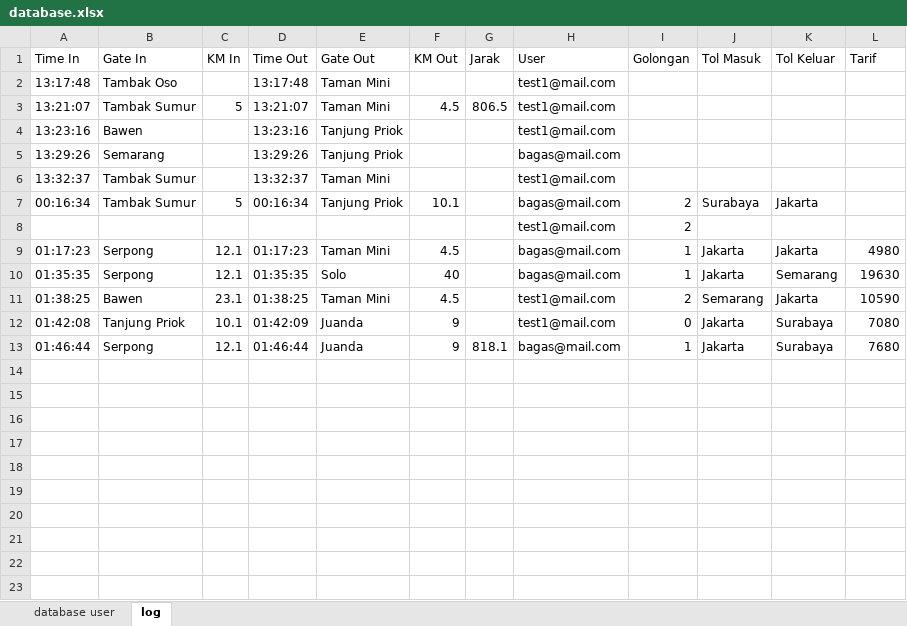
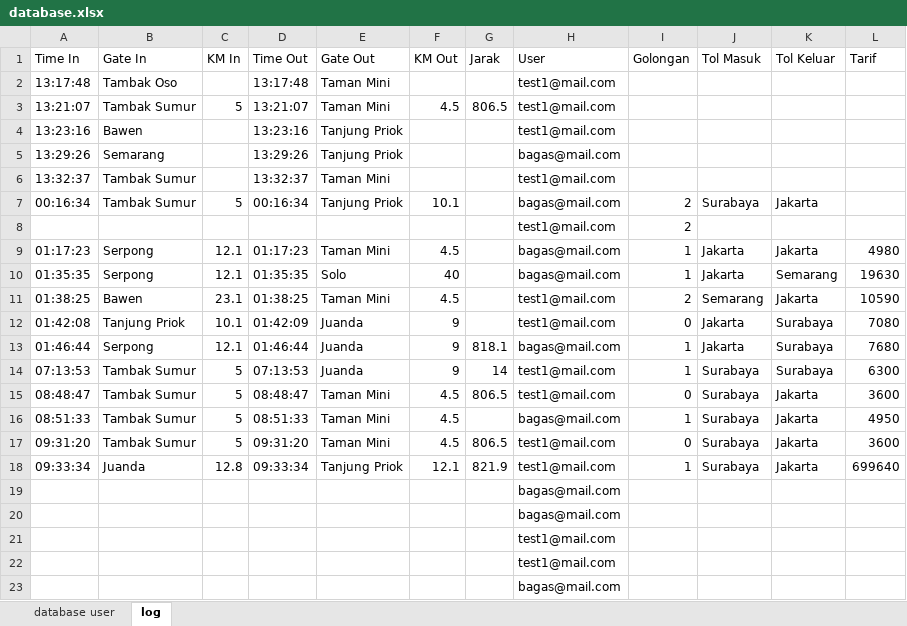
Before and after one commit to ZakiYudhistira/TubesPengkom11, an Excel workbook: database.xlsx, sheet log, drawn as a sheet; values as stored, in another font and other column widths than the file's, no borders; the diff names each change by its address in the sheet, - before the commit and + after, or states it on an @@ line.

Commit message:
done fungsi jarak

```diff
--- a/database.xlsx (sheet log)
+++ b/database.xlsx (sheet log)
+row 14: 07:13:53 | Tambak Sumur | 5 | 07:13:53 | Juanda | 9 | 14 | test1@mail.com | 1 | Surabaya | Surabaya | 6300
+row 15: 08:48:47 | Tambak Sumur | 5 | 08:48:47 | Taman Mini | 4.5 | 806.5 | test1@mail.com | 0 | Surabaya | Jakarta | 3600
+row 16: 08:51:33 | Tambak Sumur | 5 | 08:51:33 | Taman Mini | 4.5 |  | bagas@mail.com | 1 | Surabaya | Jakarta | 4950
+row 17: 09:31:20 | Tambak Sumur | 5 | 09:31:20 | Taman Mini | 4.5 | 806.5 | test1@mail.com | 0 | Surabaya | Jakarta | 3600
+row 18: 09:33:34 | Juanda | 12.8 | 09:33:34 | Tanjung Priok | 12.1 | 821.9 | test1@mail.com | 1 | Surabaya | Jakarta | 699640
+row 19:  |  |  |  |  |  |  | bagas@mail.com
+row 20:  |  |  |  |  |  |  | bagas@mail.com
+row 21:  |  |  |  |  |  |  | test1@mail.com
+row 22:  |  |  |  |  |  |  | test1@mail.com
+row 23:  |  |  |  |  |  |  | bagas@mail.com
```
Also changed, not shown: sheet database user, 2 other files.
